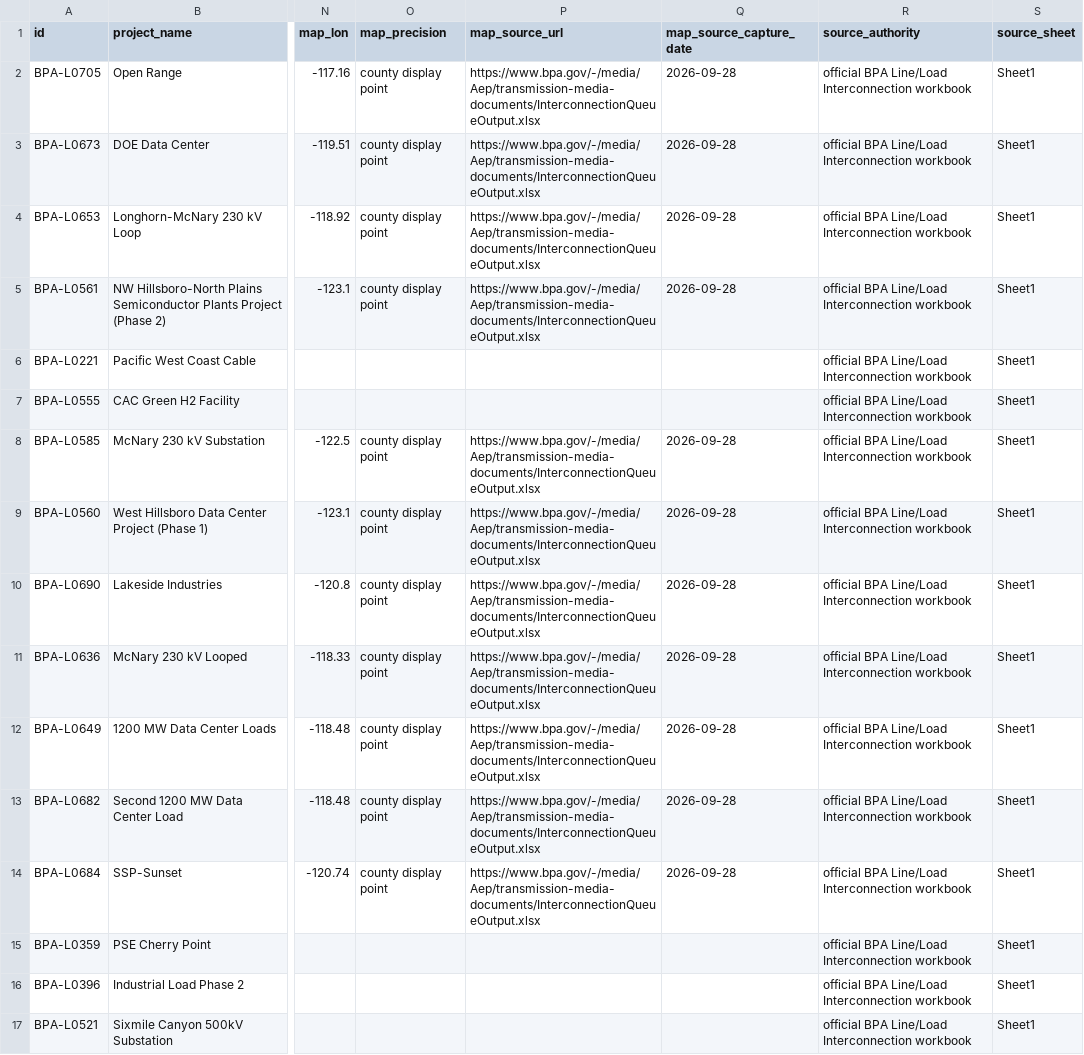
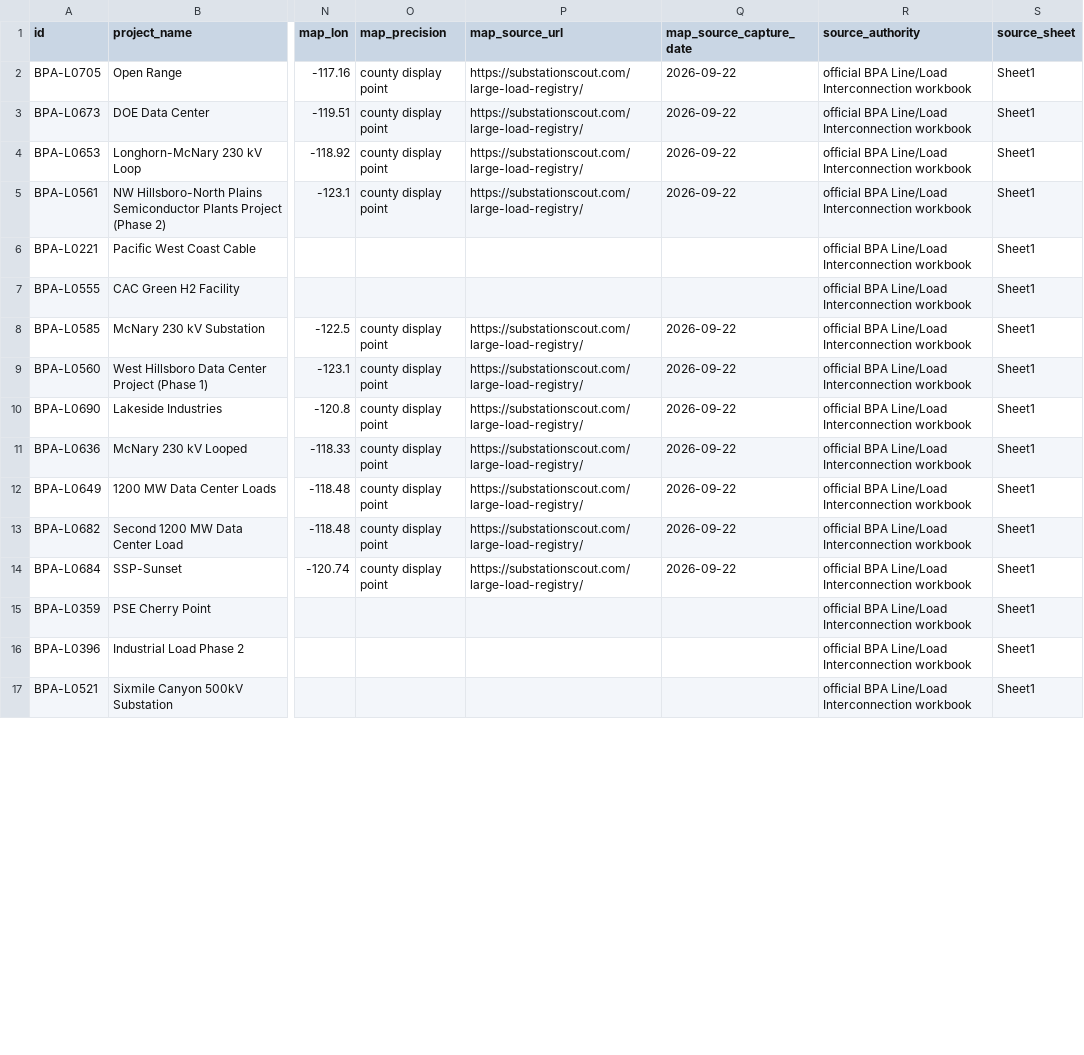
Before and after one commit to AnonRish/continental-load-registry, a CSV file: data/bpa_large_load_registry.csv, drawn as a sheet; only a part is shown, gaps mark what is left out; the diff covers the shown part only; the diff names each change by its address in the sheet, - before the commit and + after, or states it on an @@ line.

```diff
--- a/data/bpa_large_load_registry.csv
+++ b/data/bpa_large_load_registry.csv
-P2:P5 (map_source_url): https://www.bpa.gov/-/media/Aep/transmission-media-documents/InterconnectionQueueOutput.xlsx
+P2:P5 (map_source_url): https://substationscout.com/large-load-registry/
-Q2:Q5 (map_source_capture_date): 2026-09-28
+Q2:Q5 (map_source_capture_date): 2026-09-22
-P8:P14 (map_source_url): https://www.bpa.gov/-/media/Aep/transmission-media-documents/InterconnectionQueueOutput.xlsx
+P8:P14 (map_source_url): https://substationscout.com/large-load-registry/
-Q8:Q14 (map_source_capture_date): 2026-09-28
+Q8:Q14 (map_source_capture_date): 2026-09-22
```
Also changed, not shown: 28 edited cells elsewhere in this file, 1 other file.
